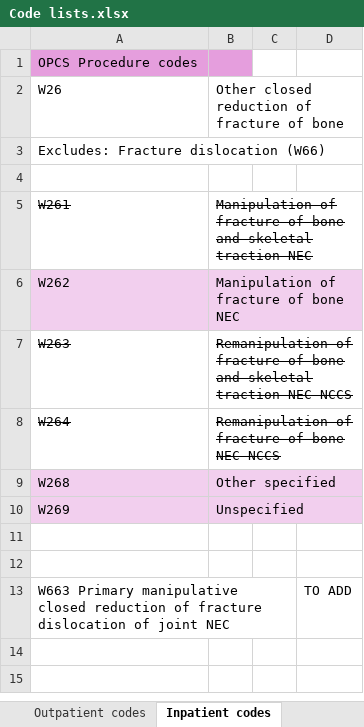
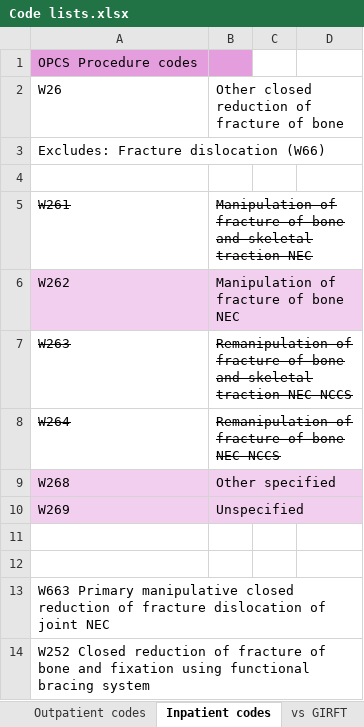
Before and after one commit to The-Strategy-Unit/paediatric_fracture_management, an Excel workbook: Code lists.xlsx, sheet Inpatient codes, drawn as a sheet; values as stored, in another font and other column widths than the file's, no borders; the diff names each change by its address in the sheet, - before the commit and + after, or states it on an @@ line.

```diff
--- a/Code lists.xlsx (sheet Inpatient codes)
+++ b/Code lists.xlsx (sheet Inpatient codes)
+sheet tab: vs GIRFT
-D13: TO ADD
+D13: (empty)
+row 14: W252 Closed reduction of fracture of bone and fixation using functional bracing system
```
Also changed, not shown: 1 other file.
